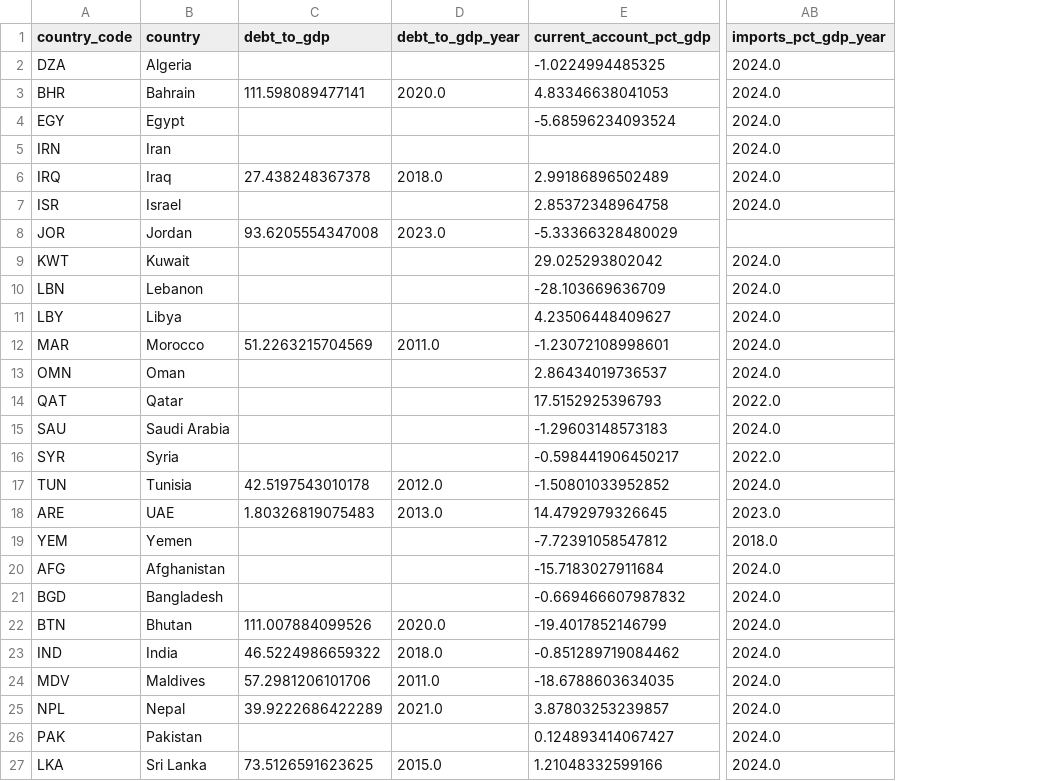
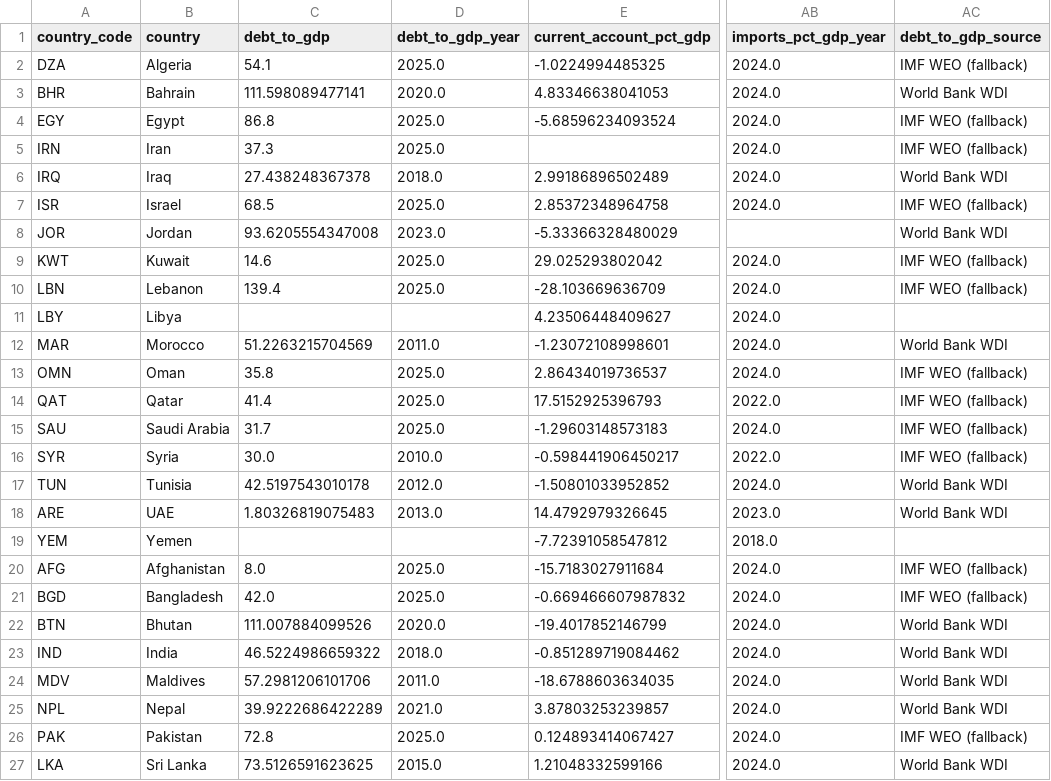
Before and after one commit to rafaywaqar2004-lang/overeign-risk-index, a CSV file: raw_data.csv, drawn as a sheet; only a part is shown, gaps mark what is left out; the diff names each change by its address in the sheet, - before the commit and + after, or states it on an @@ line.

```diff
--- a/raw_data.csv
+++ b/raw_data.csv
+column AC (debt_to_gdp_source), rows 2-27: IMF WEO (fallback) | World Bank WDI | IMF WEO (fallback) | IMF WEO (fallback) | World Bank WDI | IMF WEO (fallback) | World Bank WDI | IMF WEO (fallback) | IMF WEO (fallback) |  | World Bank WDI | IMF WEO (fallback) | IMF WEO (fallback) | IMF WEO (fallback) | IMF WEO (fallback) | World Bank WDI | World Bank WDI |  | IMF WEO (fallback) | IMF WEO (fallback) | World Bank WDI | World Bank WDI | World Bank WDI | World Bank WDI | IMF WEO (fallback) | World Bank WDI
-C2 (debt_to_gdp): (empty)
+C2 (debt_to_gdp): 54.1
-D2 (debt_to_gdp_year): (empty)
+D2 (debt_to_gdp_year): 2025.0
-C4 (debt_to_gdp): (empty)
+C4 (debt_to_gdp): 86.8
-D4:D5 (debt_to_gdp_year): (empty)
+D4:D5 (debt_to_gdp_year): 2025.0
-C5 (debt_to_gdp): (empty)
+C5 (debt_to_gdp): 37.3
-C7 (debt_to_gdp): (empty)
+C7 (debt_to_gdp): 68.5
-D7 (debt_to_gdp_year): (empty)
+D7 (debt_to_gdp_year): 2025.0
-C9 (debt_to_gdp): (empty)
+C9 (debt_to_gdp): 14.6
-D9:D10 (debt_to_gdp_year): (empty)
+D9:D10 (debt_to_gdp_year): 2025.0
-C10 (debt_to_gdp): (empty)
+C10 (debt_to_gdp): 139.4
-C13 (debt_to_gdp): (empty)
+C13 (debt_to_gdp): 35.8
-D13:D15 (debt_to_gdp_year): (empty)
+D13:D15 (debt_to_gdp_year): 2025.0
-C14 (debt_to_gdp): (empty)
+C14 (debt_to_gdp): 41.4
-C15 (debt_to_gdp): (empty)
+C15 (debt_to_gdp): 31.7
-C16 (debt_to_gdp): (empty)
+C16 (debt_to_gdp): 30.0
-D16 (debt_to_gdp_year): (empty)
+D16 (debt_to_gdp_year): 2010.0
-C20 (debt_to_gdp): (empty)
+C20 (debt_to_gdp): 8.0
-D20:D21 (debt_to_gdp_year): (empty)
+D20:D21 (debt_to_gdp_year): 2025.0
-C21 (debt_to_gdp): (empty)
+C21 (debt_to_gdp): 42.0
-C26 (debt_to_gdp): (empty)
+C26 (debt_to_gdp): 72.8
-D26 (debt_to_gdp_year): (empty)
+D26 (debt_to_gdp_year): 2025.0
```
Also changed, not shown: driver_data.csv, scored_data.csv, 7 other files.
